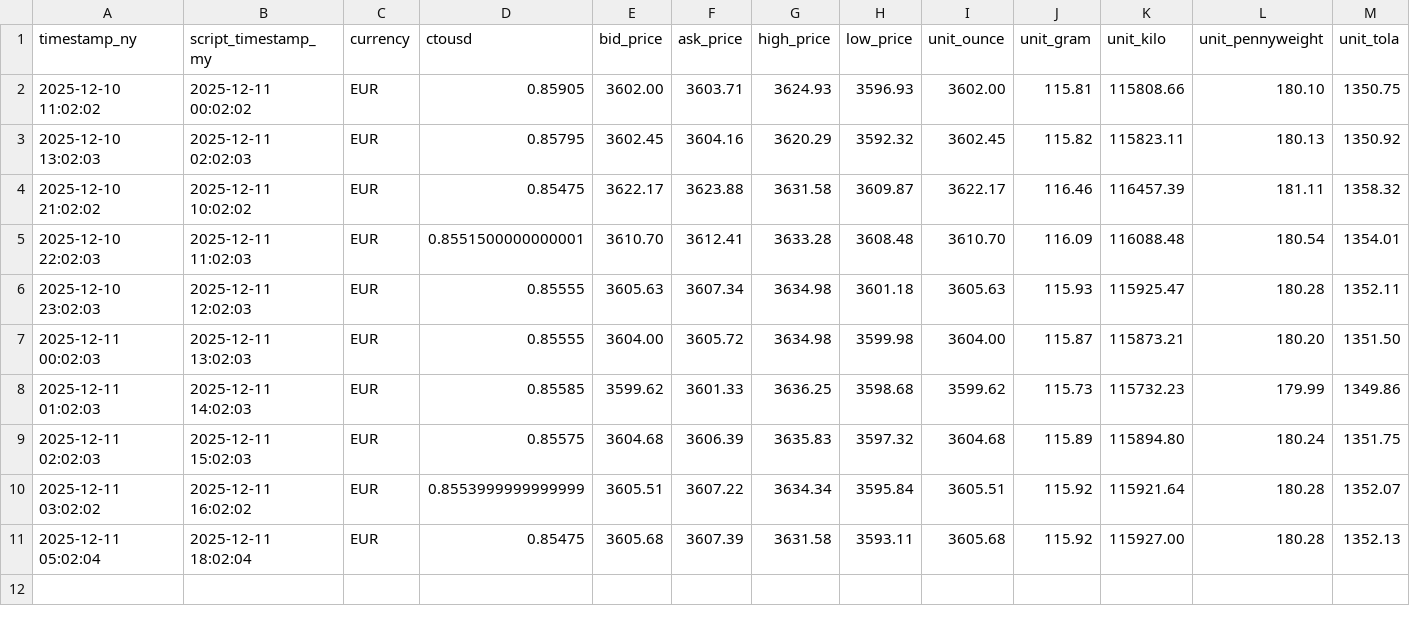
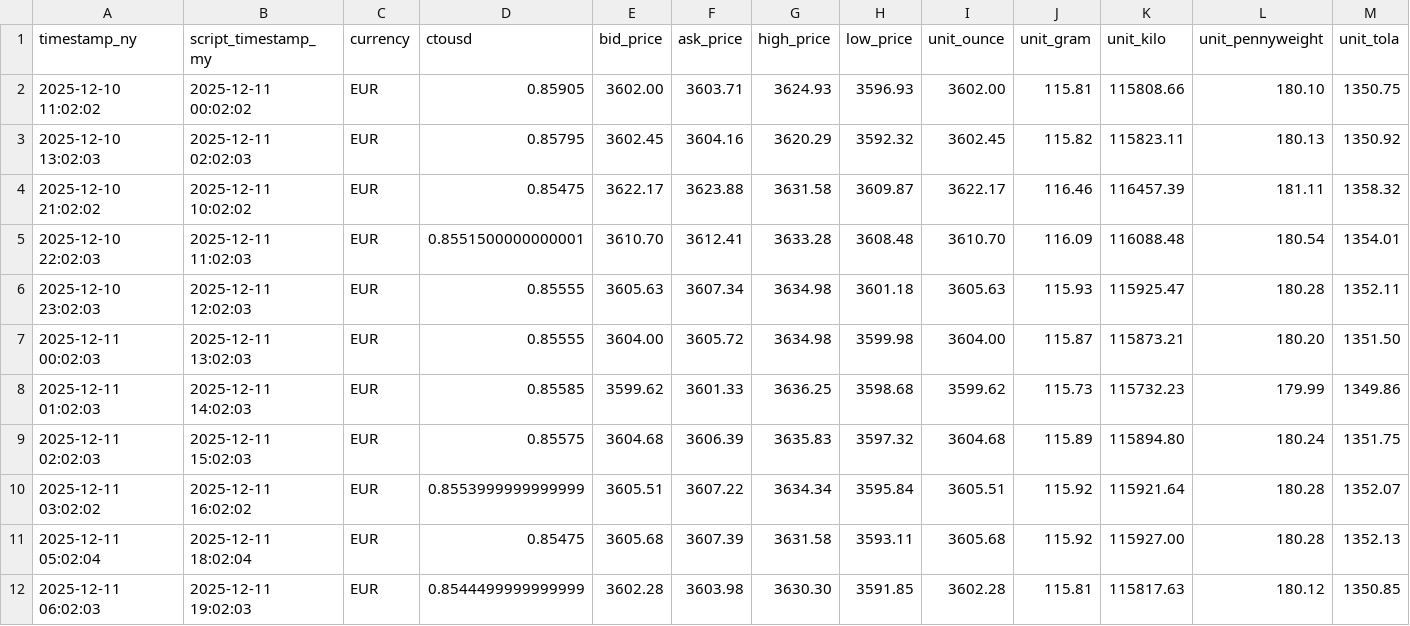
Before and after one commit to OngHuiMin04/Comp1314_Gold_Price_Tracker, a CSV file: Script/gold_data/EUR_gold_prices.csv, drawn as a sheet; only a part is shown; rows hold the shown columns only; the diff names each change by its address in the sheet, - before the commit and + after, or states it on an @@ line.

Commit message:
Upload cron data

```diff
--- a/Script/gold_data/EUR_gold_prices.csv
+++ b/Script/gold_data/EUR_gold_prices.csv
+row 12: 2025-12-11 06:02:03 | 2025-12-11 19:02:03 | EUR | 0.8544499999999999 | 3602.28 | 3603.98 | 3630.30 | 3591.85 | 3602.28 | 115.81 | 115817.63 | 180.12 | 1350.85
```
Also changed, not shown: Script/gold_data/AUD_gold_prices.csv, Script/gold_data/CNY_gold_prices.csv, 22 other files.
